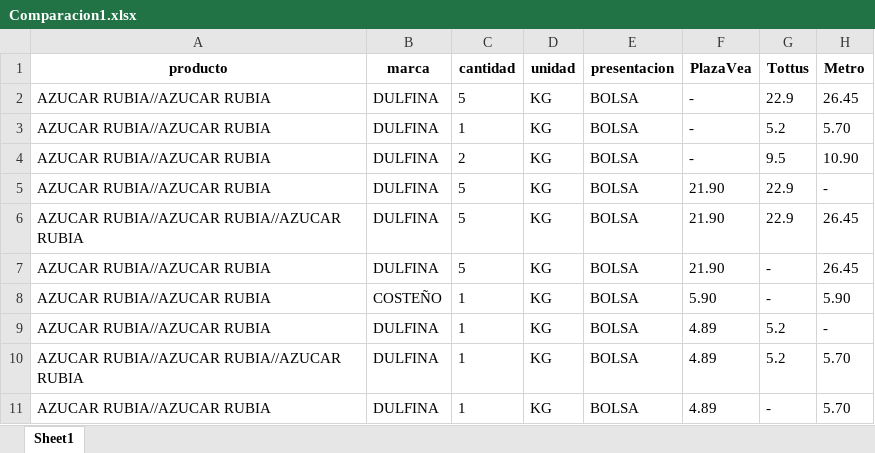
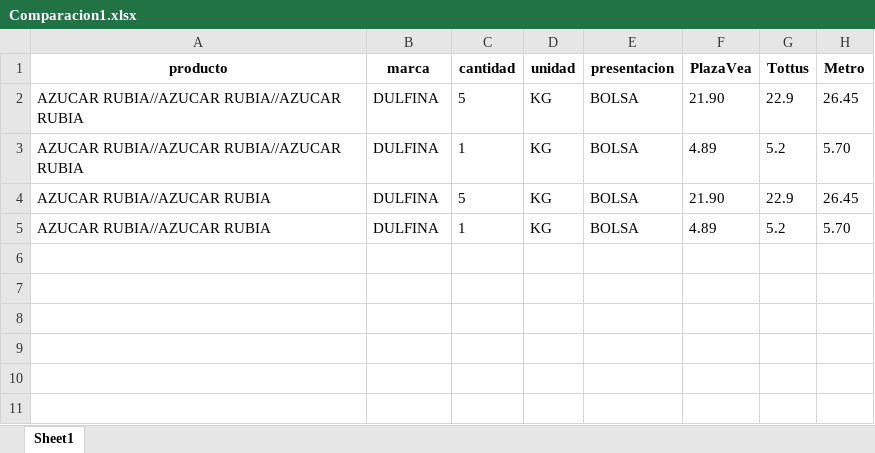
Before and after one commit to Leslie-Q/Trabajo-final-lp2, an Excel workbook: Comparacion1.xlsx, sheet Sheet1, drawn as a sheet; values as stored, in another font and other column widths than the file's, no borders; removed rows and columns are numbered as before the commit, all else as after; the diff names each change by its address in the sheet, - before the commit and + after, or states it on an @@ line.

Commit message:
Agregando la funcion que corrije detalles de comparacion - unificando las funciones en un solo bloque de codigo

```diff
--- a/Comparacion1.xlsx (sheet Sheet1)
+++ b/Comparacion1.xlsx (sheet Sheet1)
-row 2: AZUCAR RUBIA//AZUCAR RUBIA | DULFINA | 5 | KG | BOLSA | - | 22.9 | 26.45
-row 3: AZUCAR RUBIA//AZUCAR RUBIA | DULFINA | 1 | KG | BOLSA | - | 5.2 | 5.70
-row 4: AZUCAR RUBIA//AZUCAR RUBIA | DULFINA | 2 | KG | BOLSA | - | 9.5 | 10.90
-row 5: AZUCAR RUBIA//AZUCAR RUBIA | DULFINA | 5 | KG | BOLSA | 21.90 | 22.9 | -
-row 7: AZUCAR RUBIA//AZUCAR RUBIA | DULFINA | 5 | KG | BOLSA | 21.90 | - | 26.45
-row 8: AZUCAR RUBIA//AZUCAR RUBIA | COSTEÑO | 1 | KG | BOLSA | 5.90 | - | 5.90
-row 9: AZUCAR RUBIA//AZUCAR RUBIA | DULFINA | 1 | KG | BOLSA | 4.89 | 5.2 | -
+row 4: AZUCAR RUBIA//AZUCAR RUBIA | DULFINA | 5 | KG | BOLSA | 21.90 | 22.9 | 26.45
-G5 (Tottus): -
+G5 (Tottus): 5.2
```
Also changed, not shown: 3 other files.
